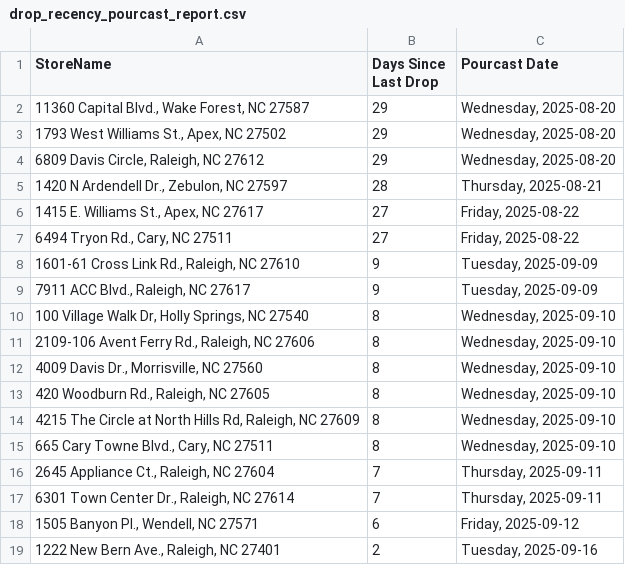
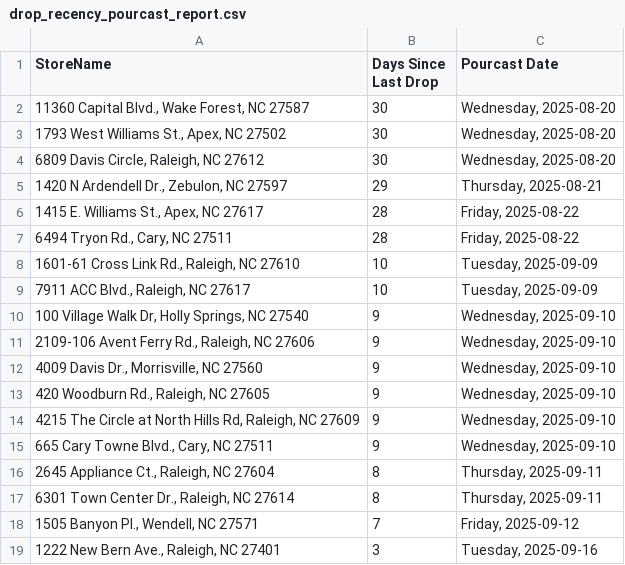
Before and after one commit to bourbonhunter/bourbon-pourcast-frontend, a CSV file: drop_recency_pourcast_report.csv, drawn as a sheet.

```diff
--- a/drop_recency_pourcast_report.csv
+++ b/drop_recency_pourcast_report.csv
@@ -1,19 +1,19 @@
 StoreName,Days Since Last Drop,Pourcast Date
-"11360 Capital Blvd., Wake Forest, NC 27587",29,"Wednesday, 2025-08-20"
-"1793 West Williams St., Apex, NC 27502",29,"Wednesday, 2025-08-20"
-"6809 Davis Circle, Raleigh, NC 27612",29,"Wednesday, 2025-08-20"
-"1420 N Ardendell Dr., Zebulon, NC 27597",28,"Thursday, 2025-08-21"
-"1415 E. Williams St., Apex, NC 27617",27,"Friday, 2025-08-22"
-"6494 Tryon Rd., Cary, NC 27511",27,"Friday, 2025-08-22"
-"1601-61 Cross Link Rd., Raleigh, NC 27610",9,"Tuesday, 2025-09-09"
-"7911 ACC Blvd., Raleigh, NC 27617",9,"Tuesday, 2025-09-09"
-"100 Village Walk Dr, Holly Springs, NC 27540",8,"Wednesday, 2025-09-10"
-"2109-106 Avent Ferry Rd., Raleigh, NC 27606",8,"Wednesday, 2025-09-10"
-"4009 Davis Dr., Morrisville, NC 27560",8,"Wednesday, 2025-09-10"
-"420 Woodburn Rd., Raleigh, NC 27605",8,"Wednesday, 2025-09-10"
-"4215 The Circle at North Hills Rd, Raleigh, NC 27609",8,"Wednesday, 2025-09-10"
-"665 Cary Towne Blvd., Cary, NC 27511",8,"Wednesday, 2025-09-10"
-"2645 Appliance Ct., Raleigh, NC 27604",7,"Thursday, 2025-09-11"
-"6301 Town Center Dr., Raleigh, NC 27614",7,"Thursday, 2025-09-11"
-"1505 Banyon Pl., Wendell, NC 27571",6,"Friday, 2025-09-12"
-"1222 New Bern Ave., Raleigh, NC 27401",2,"Tuesday, 2025-09-16"
+"11360 Capital Blvd., Wake Forest, NC 27587",30,"Wednesday, 2025-08-20"
+"1793 West Williams St., Apex, NC 27502",30,"Wednesday, 2025-08-20"
+"6809 Davis Circle, Raleigh, NC 27612",30,"Wednesday, 2025-08-20"
+"1420 N Ardendell Dr., Zebulon, NC 27597",29,"Thursday, 2025-08-21"
+"1415 E. Williams St., Apex, NC 27617",28,"Friday, 2025-08-22"
+"6494 Tryon Rd., Cary, NC 27511",28,"Friday, 2025-08-22"
+"1601-61 Cross Link Rd., Raleigh, NC 27610",10,"Tuesday, 2025-09-09"
+"7911 ACC Blvd., Raleigh, NC 27617",10,"Tuesday, 2025-09-09"
+"100 Village Walk Dr, Holly Springs, NC 27540",9,"Wednesday, 2025-09-10"
+"2109-106 Avent Ferry Rd., Raleigh, NC 27606",9,"Wednesday, 2025-09-10"
+"4009 Davis Dr., Morrisville, NC 27560",9,"Wednesday, 2025-09-10"
+"420 Woodburn Rd., Raleigh, NC 27605",9,"Wednesday, 2025-09-10"
+"4215 The Circle at North Hills Rd, Raleigh, NC 27609",9,"Wednesday, 2025-09-10"
+"665 Cary Towne Blvd., Cary, NC 27511",9,"Wednesday, 2025-09-10"
+"2645 Appliance Ct., Raleigh, NC 27604",8,"Thursday, 2025-09-11"
+"6301 Town Center Dr., Raleigh, NC 27614",8,"Thursday, 2025-09-11"
+"1505 Banyon Pl., Wendell, NC 27571",7,"Friday, 2025-09-12"
+"1222 New Bern Ave., Raleigh, NC 27401",3,"Tuesday, 2025-09-16"
```
Also changed, not shown: 1 other file.
